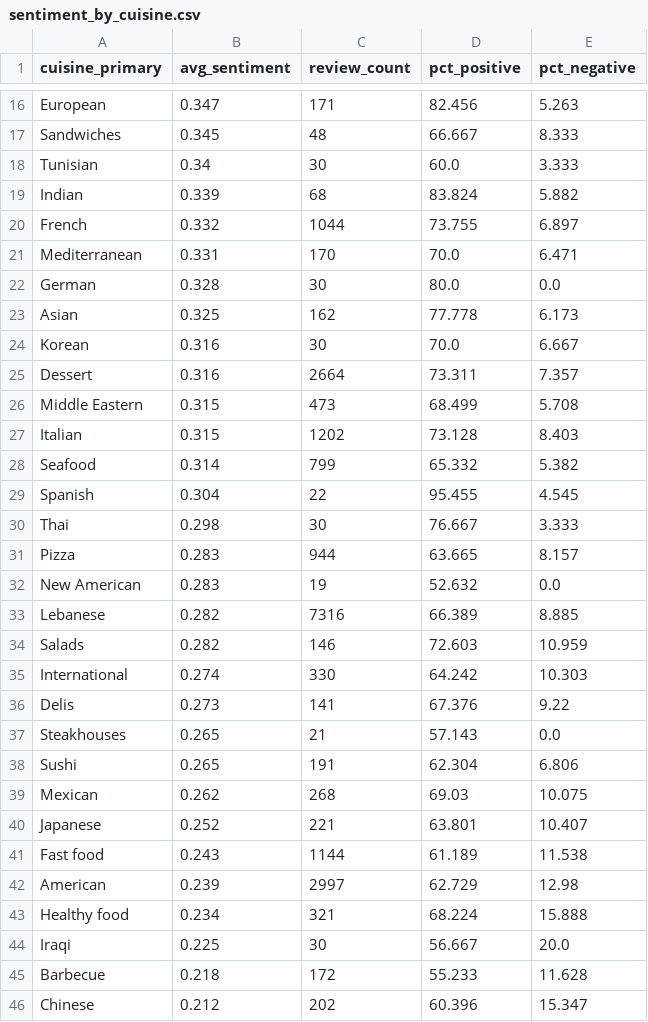
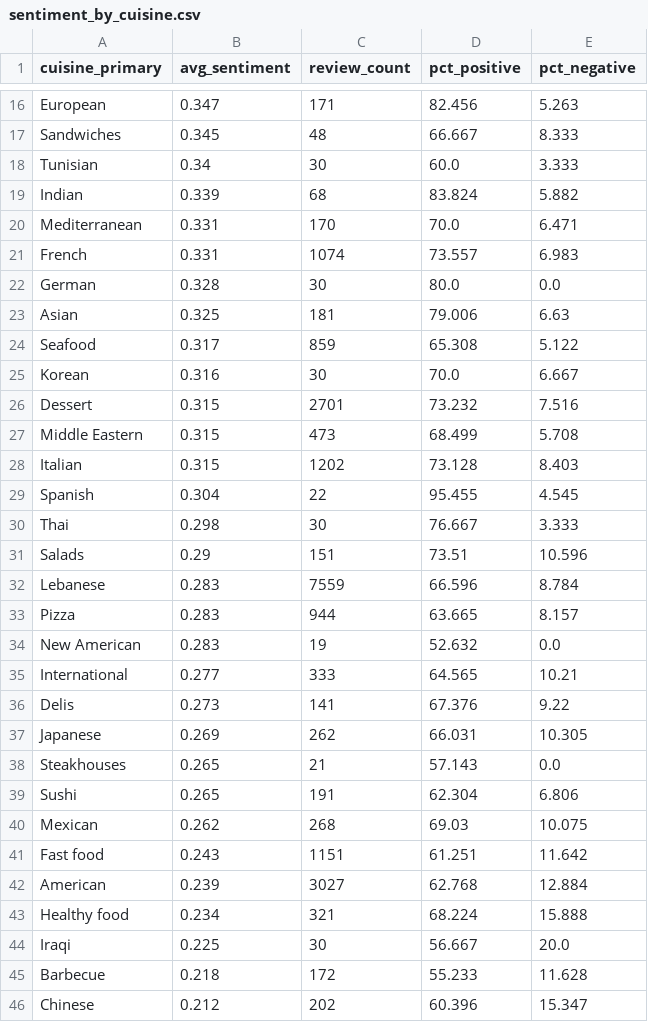
Before and after one commit to rawanb8/dining-analysis, a CSV file: nlp/sentiment_by_cuisine.csv, drawn as a sheet; only a part is shown, gaps mark what is left out; the diff covers the shown part only.

```diff
--- a/nlp/sentiment_by_cuisine.csv
+++ b/nlp/sentiment_by_cuisine.csv
@@ -19,19 +19,20 @@ Tunisian,0.34,30,60.0,3.333
 Indian,0.339,68,83.824,5.882
-French,0.332,1044,73.755,6.897
 Mediterranean,0.331,170,70.0,6.471
+French,0.331,1074,73.557,6.983
 German,0.328,30,80.0,0.0
-Asian,0.325,162,77.778,6.173
+Asian,0.325,181,79.006,6.63
+Seafood,0.317,859,65.308,5.122
 Korean,0.316,30,70.0,6.667
-Dessert,0.316,2664,73.311,7.357
+Dessert,0.315,2701,73.232,7.516
 Middle Eastern,0.315,473,68.499,5.708
 Italian,0.315,1202,73.128,8.403
-Seafood,0.314,799,65.332,5.382
 Spanish,0.304,22,95.455,4.545
 Thai,0.298,30,76.667,3.333
+Salads,0.29,151,73.51,10.596
+Lebanese,0.283,7559,66.596,8.784
 Pizza,0.283,944,63.665,8.157
 New American,0.283,19,52.632,0.0
-Lebanese,0.282,7316,66.389,8.885
-Salads,0.282,146,72.603,10.959
-International,0.274,330,64.242,10.303
+International,0.277,333,64.565,10.21
 Delis,0.273,141,67.376,9.22
+Japanese,0.269,262,66.031,10.305
 Steakhouses,0.265,21,57.143,0.0
@@ -39,5 +40,4 @@ Sushi,0.265,191,62.304,6.806
 Mexican,0.262,268,69.03,10.075
-Japanese,0.252,221,63.801,10.407
-Fast food,0.243,1144,61.189,11.538
-American,0.239,2997,62.729,12.98
+Fast food,0.243,1151,61.251,11.642
+American,0.239,3027,62.768,12.884
 Healthy food,0.234,321,68.224,15.888
```
Also changed, not shown: 1 added row, 1 removed row and 4 edited cells elsewhere in this file, machine_learning/ml_confusion_matrix.csv, machine_learning/ml_grid_search_results.csv, 24 other files.
